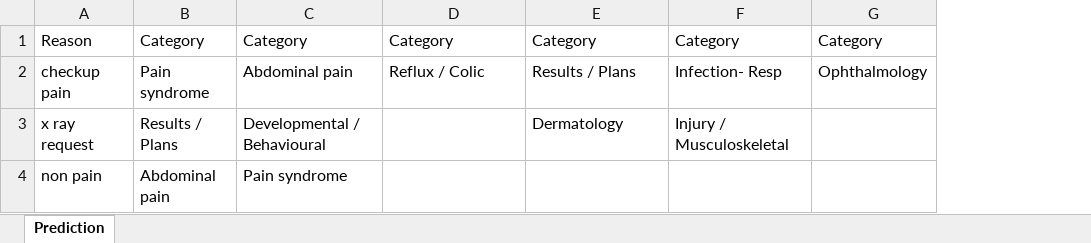
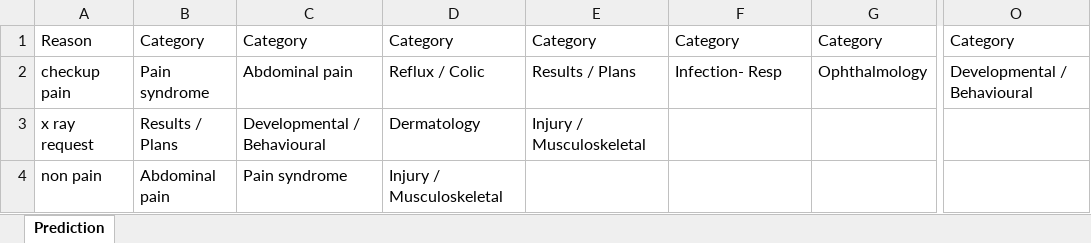
Before and after one commit to siabar/MCRI, an Excel workbook: output/prediction.xlsx, sheet Prediction, drawn as a sheet; only a part is shown, gaps mark what is left out; values as stored, in another font and other column widths than the file's, no borders; the diff names each change by its address in the sheet, - before the commit and + after, or states it on an @@ line.

```diff
--- a/output/prediction.xlsx (sheet Prediction)
+++ b/output/prediction.xlsx (sheet Prediction)
+column O, rows 1-2: Category | Developmental / Behavioural
-D3: (empty)
+D3: Dermatology
-E3: Dermatology
+E3: Injury / Musculoskeletal
-F3: Injury / Musculoskeletal
+F3: (empty)
-D4: (empty)
+D4: Injury / Musculoskeletal
```
Also changed, not shown: 1 other file.
